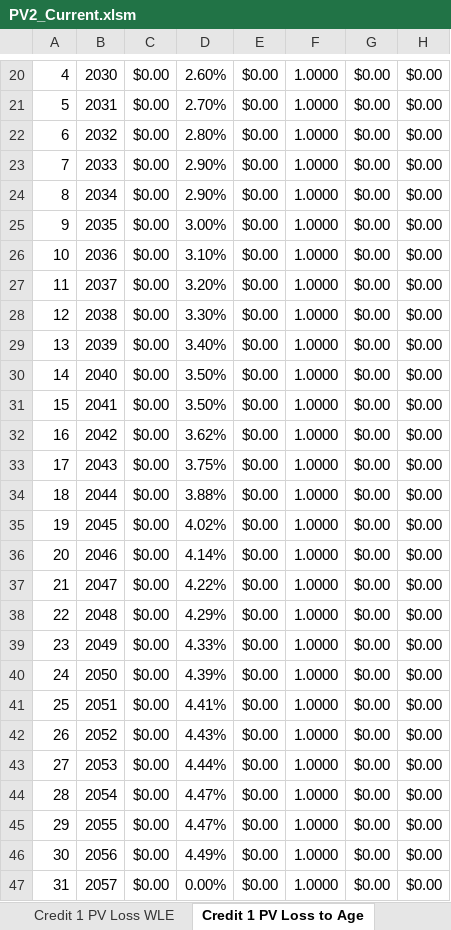
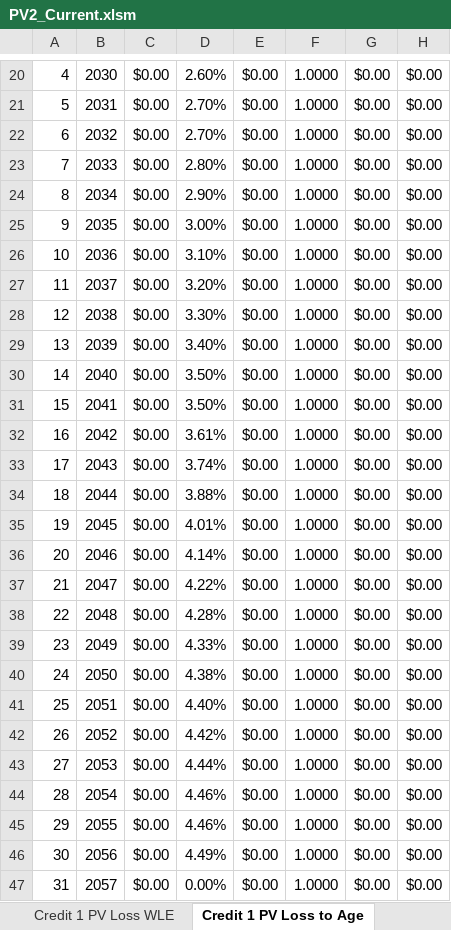
Before and after one commit to ebusseyst/EconAutomation-REP, an Excel workbook: EconAutomation/src/supporting_docs/econ_wb_templates/PV2_Current.xlsm, sheet Credit 1 PV Loss to Age, drawn as a sheet; only a part is shown, gaps mark what is left out; values as stored, in another font and other column widths than the file's, no borders; the diff names each change by its address in the sheet, - before the commit and + after, or states it on an @@ line.

```diff
--- a/EconAutomation/src/supporting_docs/econ_wb_templates/PV2_Current.xlsm (sheet Credit 1 PV Loss to Age)
+++ b/EconAutomation/src/supporting_docs/econ_wb_templates/PV2_Current.xlsm (sheet Credit 1 PV Loss to Age)
-D22: 2.80%
+D22: 2.70%
-D23: 2.90%
+D23: 2.80%
-D32: 3.62%
+D32: 3.61%
-D33: 3.75%
+D33: 3.74%
-D35: 4.02%
+D35: 4.01%
-D38: 4.29%
+D38: 4.28%
-D40: 4.39%
+D40: 4.38%
-D41: 4.41%
+D41: 4.40%
-D42: 4.43%
+D42: 4.42%
-D44:D45: 4.47%
+D44:D45: 4.46%
```
Also changed, not shown: sheet Discount Rates, sheet Base 1 PV Loss WLE, sheet Credit 2 PV Loss To Age, sheet Credit 2 PV Loss WLE, sheet Credit 1 PV Loss WLE, sheet Base 2 PV Loss To Age, 7 more sheets, formulas that keep their value, charts or pictures, 1 other file.
